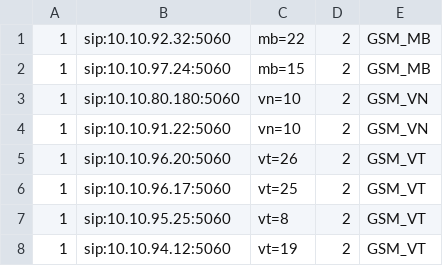
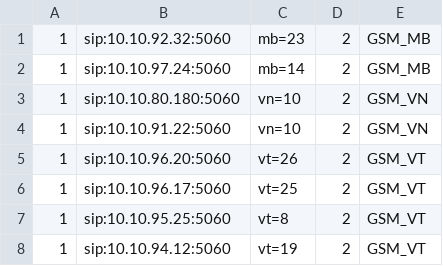
Before and after one commit to devops-itcs/CONFIG-CHANNEL-SIP-TC-9434, a CSV file: gsm.csv, drawn as a sheet.

Commit message:
Update gsm.csv

```diff
--- a/gsm.csv
+++ b/gsm.csv
@@ -1,3 +1,3 @@
-1,sip:10.10.92.32:5060,mb=22,2,GSM_MB
-1,sip:10.10.97.24:5060,mb=15,2,GSM_MB
+1,sip:10.10.92.32:5060,mb=23,2,GSM_MB
+1,sip:10.10.97.24:5060,mb=14,2,GSM_MB
 1,sip:10.10.80.180:5060,vn=10,2,GSM_VN
```
